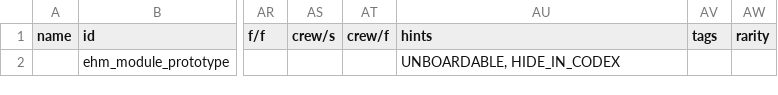
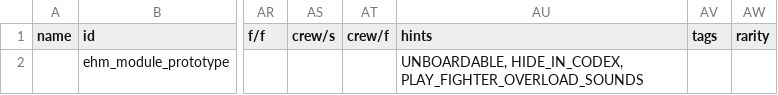
Before and after one commit to lyravega/lyr_ehm, a CSV file: data/hulls/ship_data.csv, drawn as a sheet; only a part is shown, gaps mark what is left out; the diff names each change by its address in the sheet, - before the commit and + after, or states it on an @@ line.

```diff
--- a/data/hulls/ship_data.csv
+++ b/data/hulls/ship_data.csv
-AU2 (hints): UNBOARDABLE, HIDE_IN_CODEX
+AU2 (hints): UNBOARDABLE, HIDE_IN_CODEX, PLAY_FIGHTER_OVERLOAD_SOUNDS
```
Also changed, not shown: 2 other files.
